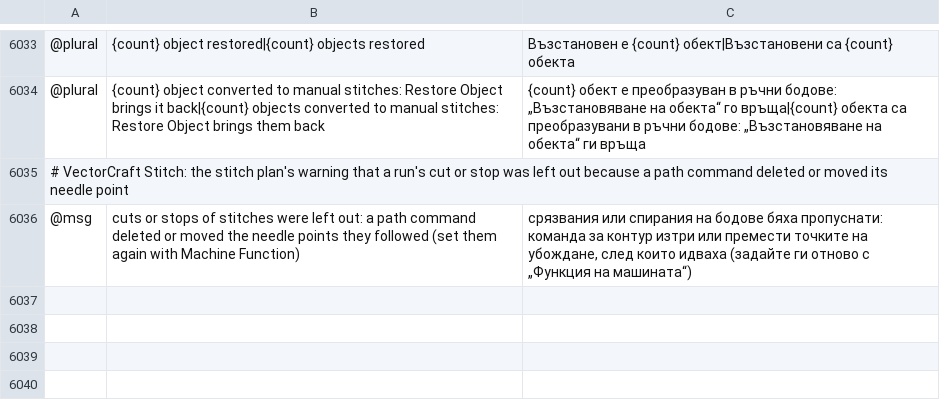
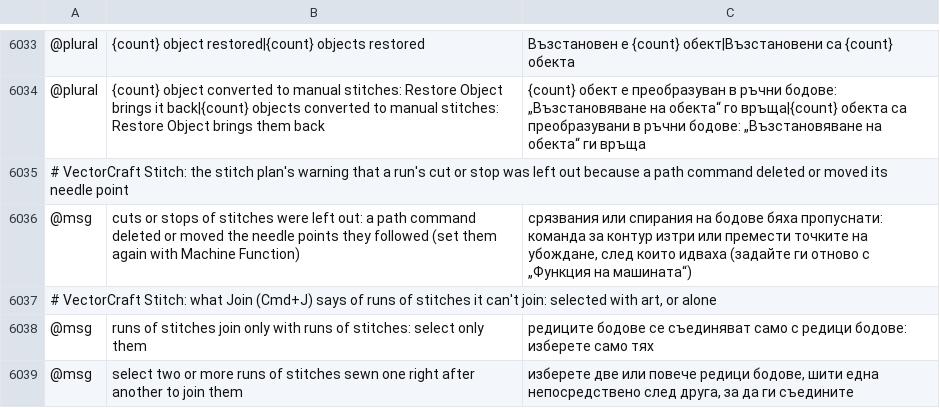
Before and after one commit to przbat-public/vectorcraft-stitch, a TSV file: crates/ui-egui/src/i18n/bg.tsv, drawn as a sheet; only a part is shown, gaps mark what is left out; the diff names each change by its address in the sheet, - before the commit and + after, or states it on an @@ line.

```diff
--- a/crates/ui-egui/src/i18n/bg.tsv
+++ b/crates/ui-egui/src/i18n/bg.tsv
+row 6037: # VectorCraft Stitch: what Join (Cmd+J) says of runs of stitches it can't join: selected with art, or alone
+row 6038: @msg | runs of stitches join only with runs of stitches: select only them | редиците бодове се съединяват само с редици бодове: изберете само тях
+row 6039: @msg | select two or more runs of stitches sewn one right after another to join them | изберете две или повече редици бодове, шити една непосредствено след друга, за да ги съедините
```
Also changed, not shown: crates/ui-egui/src/i18n/el.tsv, crates/ui-egui/src/i18n/ja.tsv, 25 other files.
